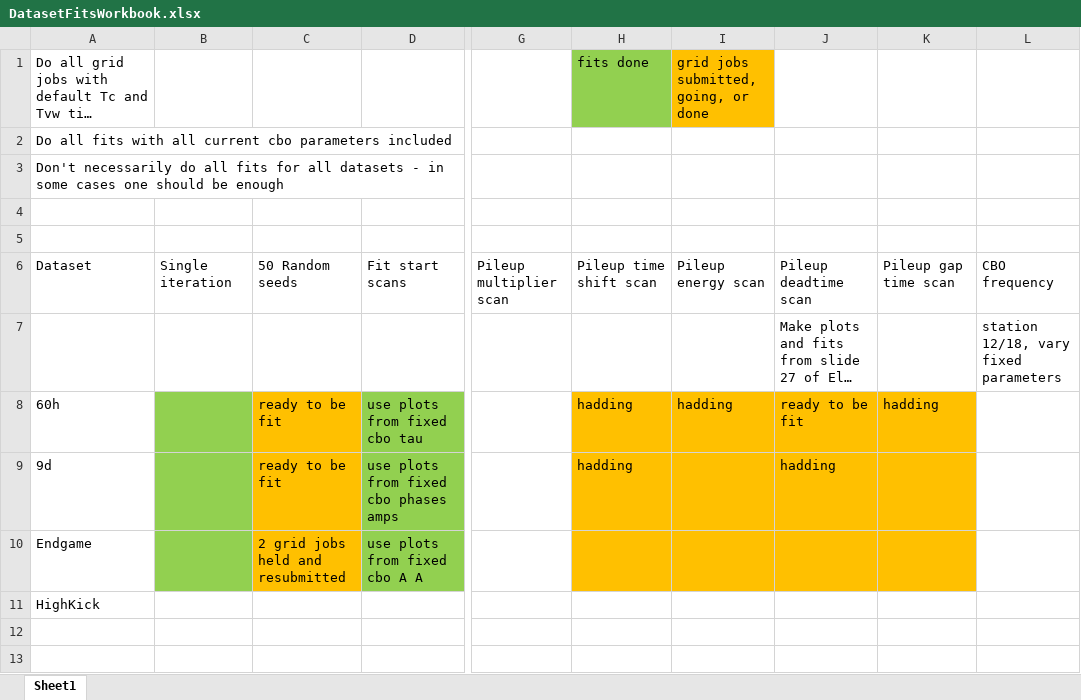
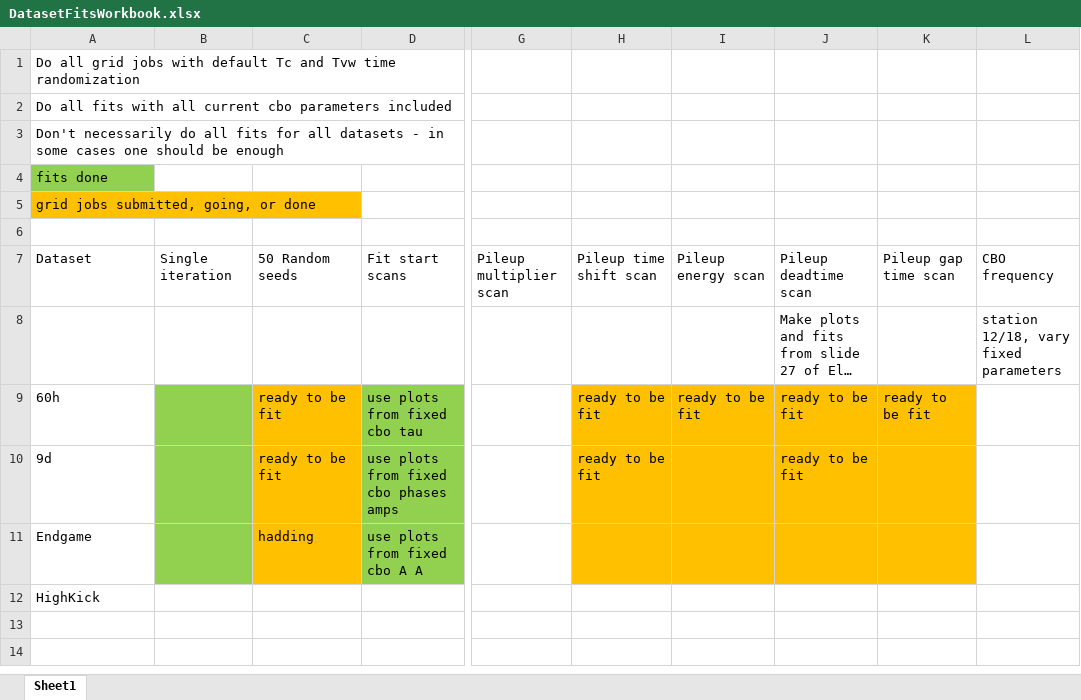
Before and after one commit to nkinnaird/Dissertation, an Excel workbook: OtherMaterials/DatasetFitsWorkbook.xlsx, sheet Sheet1, drawn as a sheet; only a part is shown, gaps mark what is left out; long unchanged cells end in …; values as stored, in another font and other column widths than the file's, no borders; addresses are those after the commit; rows hold the shown columns only; the diff names each change by its address in the sheet, - before the commit and + after, or states it on an @@ line.

Commit message:
Updates to fit workbook.

```diff
--- a/OtherMaterials/DatasetFitsWorkbook.xlsx (sheet Sheet1)
+++ b/OtherMaterials/DatasetFitsWorkbook.xlsx (sheet Sheet1)
-H1: fits done
+H1: (empty)
-H1 fill: #92D050
+H1 fill: none
-I1: grid jobs submitted, going, or done
+I1: (empty)
-I1 fill: #FFC000
+I1 fill: none
-A4: (empty)
+A4: fits done
-A4 fill: none
+A4 fill: #92D050
+row 5: grid jobs submitted, going, or done
-H9:H10: hadding
+H9:H10: ready to be fit
-I9: hadding
+I9: ready to be fit
-K9: hadding
+K9: ready to be fit
-J10: hadding
+J10: ready to be fit
-C11: 2 grid jobs held and resubmitted
+C11: hadding
```
